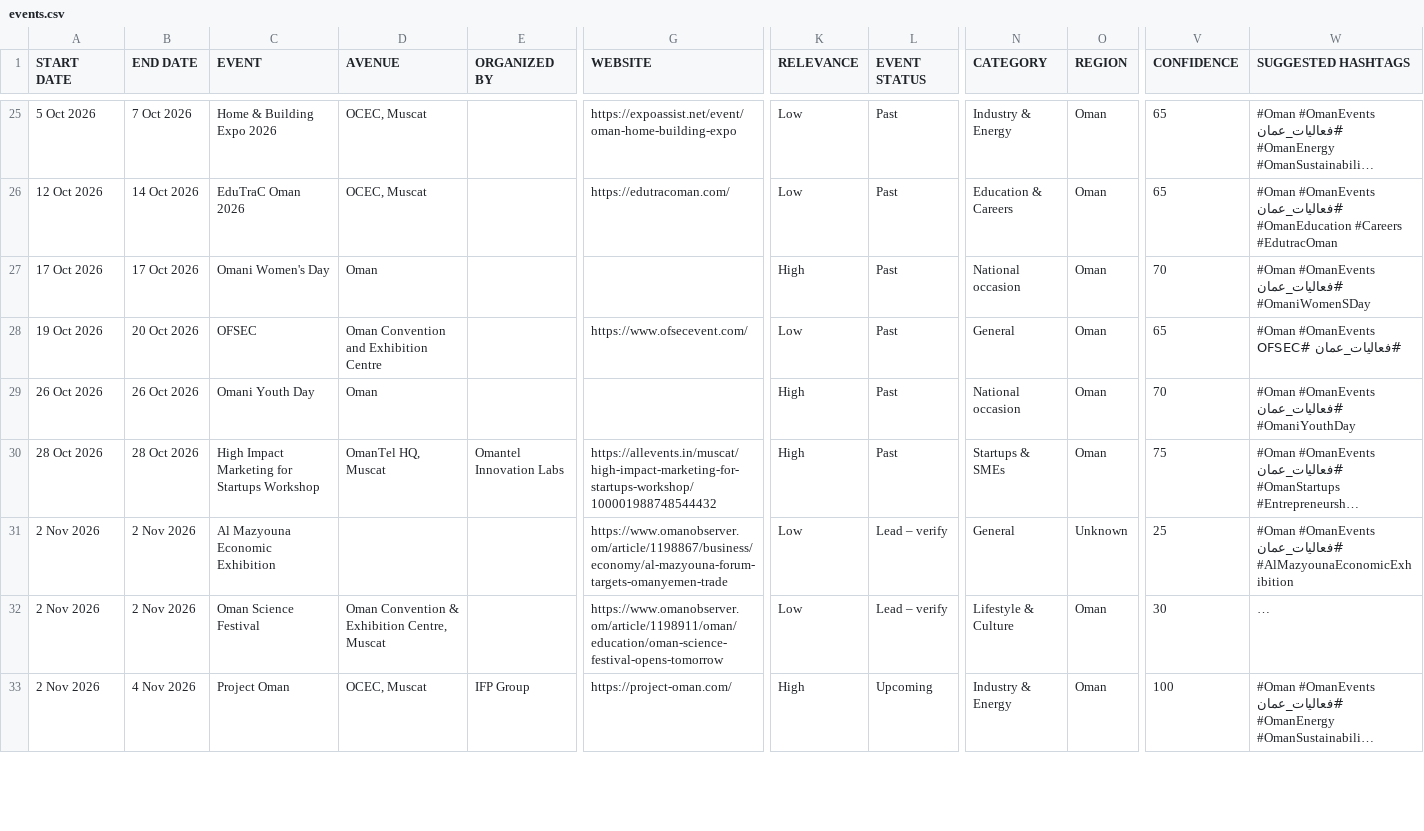
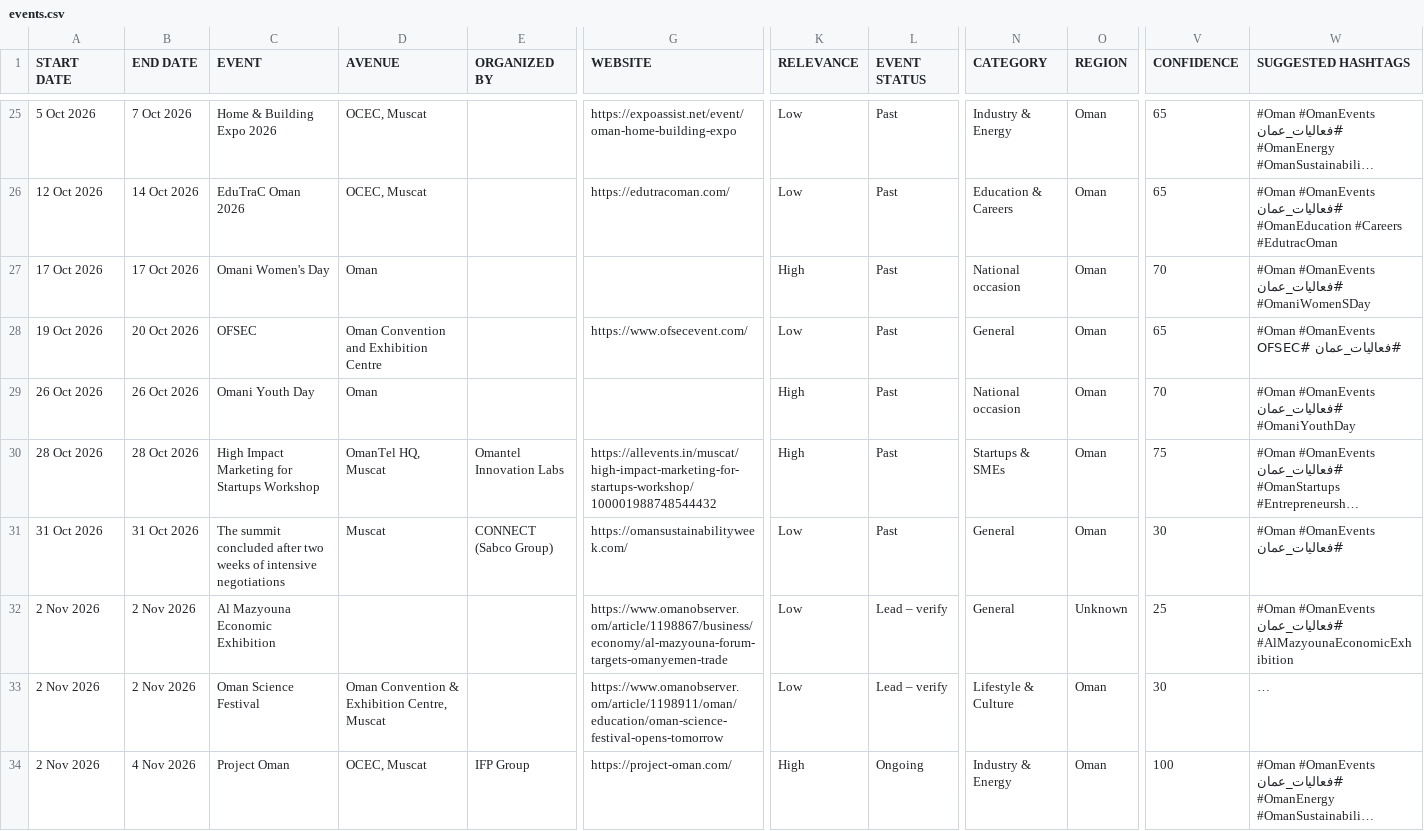
Before and after one commit to MAITH98/oman-events-radar, a CSV file: docs/events.csv, drawn as a sheet; only a part is shown, gaps mark what is left out; long unchanged cells end in …; addresses are those after the commit; rows hold the shown columns only; the diff covers the shown part only; the diff names each change by its address in the sheet, - before the commit and + after, or states it on an @@ line.

```diff
--- a/docs/events.csv
+++ b/docs/events.csv
+row 31: 31 Oct 2026 | 31 Oct 2026 | The summit concluded after two weeks of intensive negotiations | Muscat | CONNECT (Sabco Group) | https://omansustainabilityweek.com/ | Low | Past | General | Oman | 30 | #Oman #OmanEvents #فعاليات_عمان
-L34 (EVENT STATUS): Upcoming
+L34 (EVENT STATUS): Ongoing
```
Also changed, not shown: 1 added row, 1 removed row and 11 edited cells elsewhere in this file, 10 other files.
